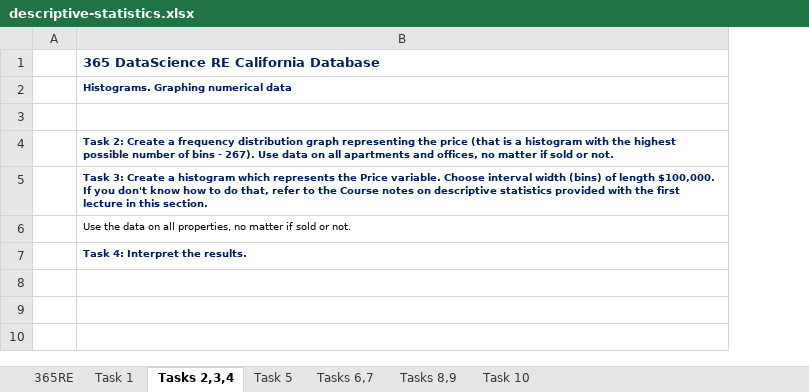
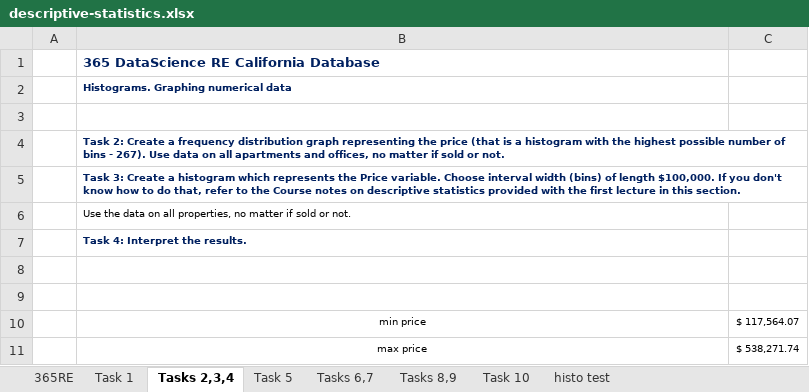
Before and after one commit to mohamedisakr/statistics-4-data-science-business-analysis, an Excel workbook: 03-descriptive statistics/descriptive-statistics.xlsx, sheet Tasks 2,3,4, drawn as a sheet; values as stored, in another font and other column widths than the file's, no borders; charts and pictures not drawn; the diff names each change by its address in the sheet, - before the commit and + after, or states it on an @@ line.

Commit message:
descriptive statistics q 2:4

```diff
--- a/03-descriptive statistics/descriptive-statistics.xlsx (sheet Tasks 2,3,4)
+++ b/03-descriptive statistics/descriptive-statistics.xlsx (sheet Tasks 2,3,4)
+sheet tab: histo test
+column C, empty
+row 8: (empty)
+row 9: (empty)
+row 10:  | min price | $ 117,564.07
+row 11:  | max price | $ 538,271.74
```
Also changed, not shown: sheet 365RE, charts or pictures.
